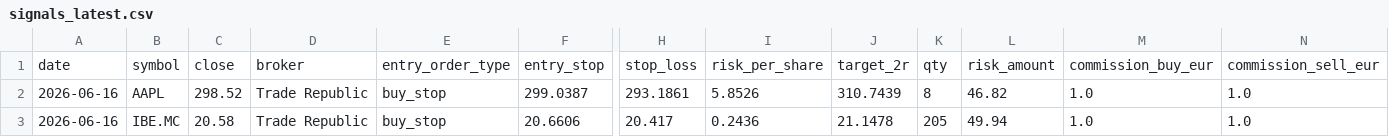
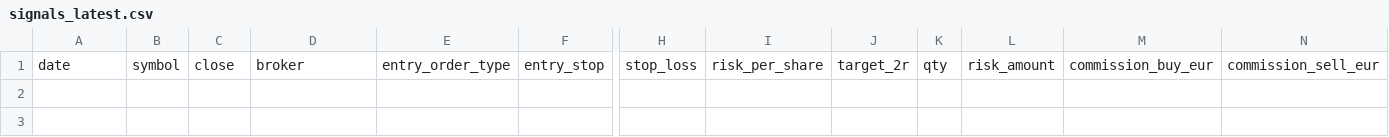
Before and after one commit to xarliev/trading-strategy-dashboard, a CSV file: data/processed/signals_latest.csv, drawn as a sheet; only a part is shown, gaps mark what is left out; rows hold the shown columns only; the diff names each change by its address in the sheet, - before the commit and + after, or states it on an @@ line.

```diff
--- a/data/processed/signals_latest.csv
+++ b/data/processed/signals_latest.csv
-row 2: 2026-06-16 | AAPL | 298.52 | Trade Republic | buy_stop | 299.0387 | 293.1861 | 5.8526 | 310.7439 | 8 | 46.82 | 1.0 | 1.0
-row 3: 2026-06-16 | IBE.MC | 20.58 | Trade Republic | buy_stop | 20.6606 | 20.417 | 0.2436 | 21.1478 | 205 | 49.94 | 1.0 | 1.0
```
Also changed, not shown: data/processed/scan_diagnostics_latest.csv, 7 other files.
